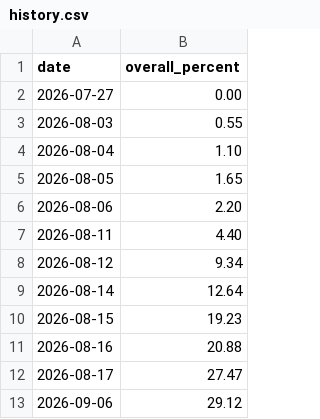
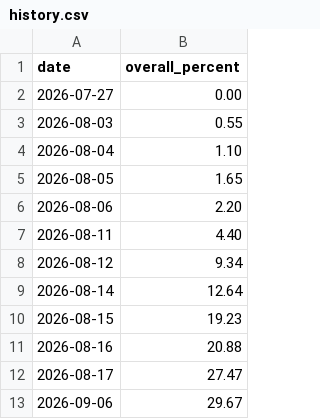
Before and after one commit to PiyushPapaya/the-c-programming-language-notes, a CSV file: progress/history.csv, drawn as a sheet.

```diff
--- a/progress/history.csv
+++ b/progress/history.csv
@@ -12,2 +12,2 @@ date,overall_percent
 2026-08-17,27.47
-2026-09-06,29.12
+2026-09-06,29.67
```
Also changed, not shown: 5 other files.
